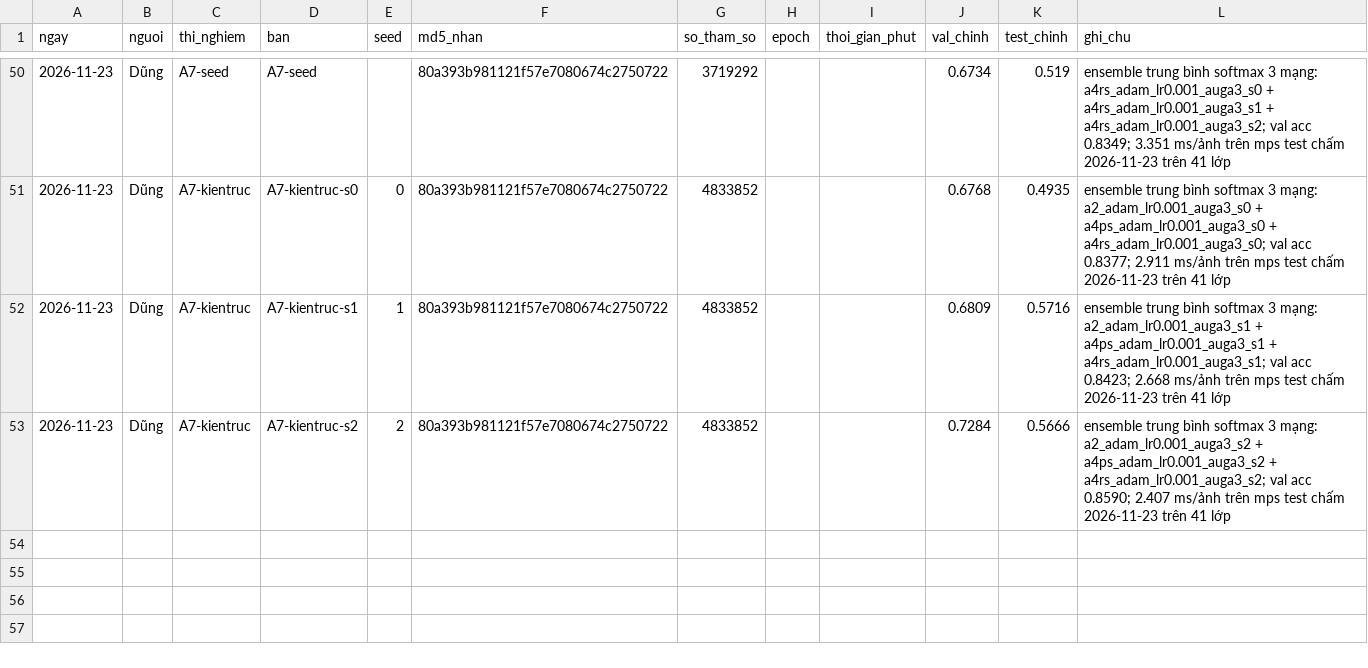
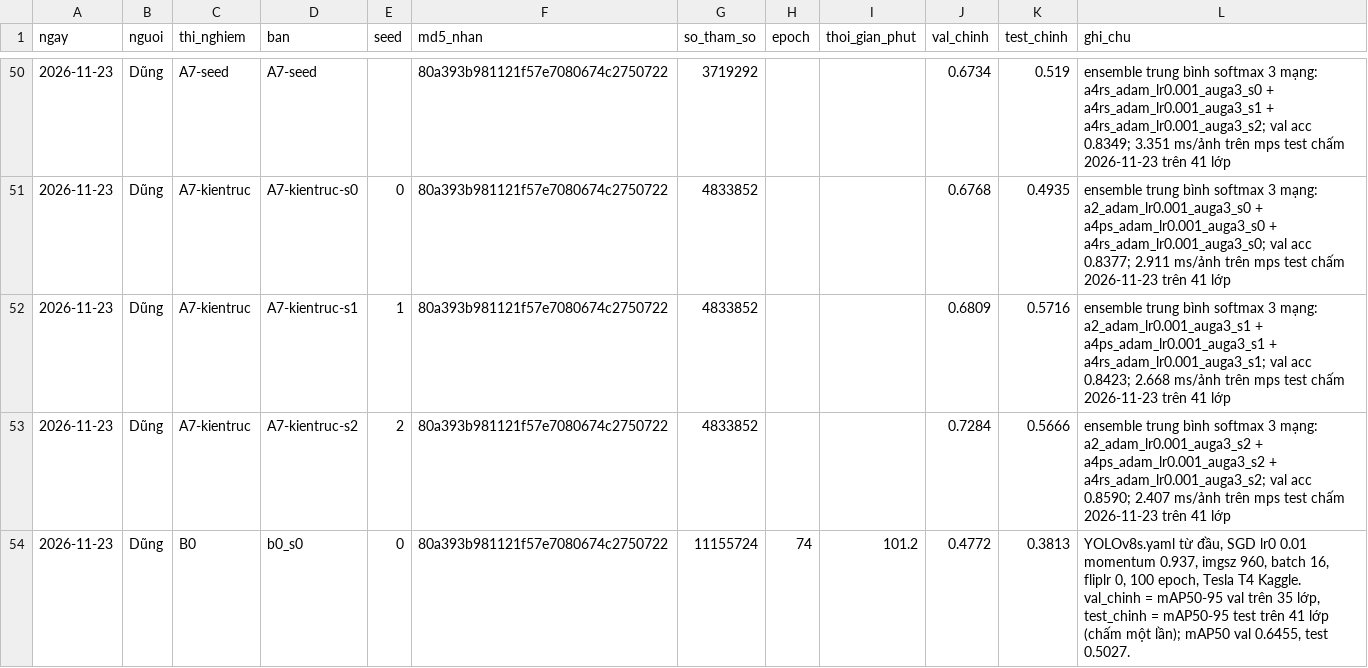
Before and after one commit to ntdunggg/TrafficSignDetection, a CSV file: ket_qua/ket_qua.csv, drawn as a sheet; only a part is shown, gaps mark what is left out; the diff names each change by its address in the sheet, - before the commit and + after, or states it on an @@ line.

```diff
--- a/ket_qua/ket_qua.csv
+++ b/ket_qua/ket_qua.csv
+row 54: 2026-11-23 | Dũng | B0 | b0_s0 | 0 | 80a393b981121f57e7080674c2750722 | 11155724 | 74 | 101.2 | 0.4772 | 0.3813 | YOLOv8s.yaml từ đầu, SGD lr0 0.01 momentum 0.937, imgsz 960, batch 16, fliplr 0, 100 epoch, Tesla T4 Kaggle. val_chinh = mAP50-95 val trên 35 lớp, test_chinh = mAP50-95 test trên 41 lớp (chấm một lần); mAP50 val 0.6455, test 0.5027.
```
Also changed, not shown: 4 other files.
